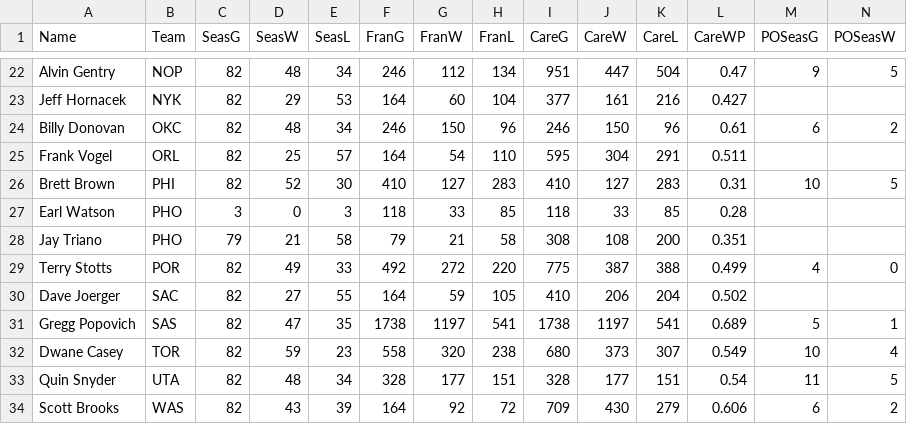
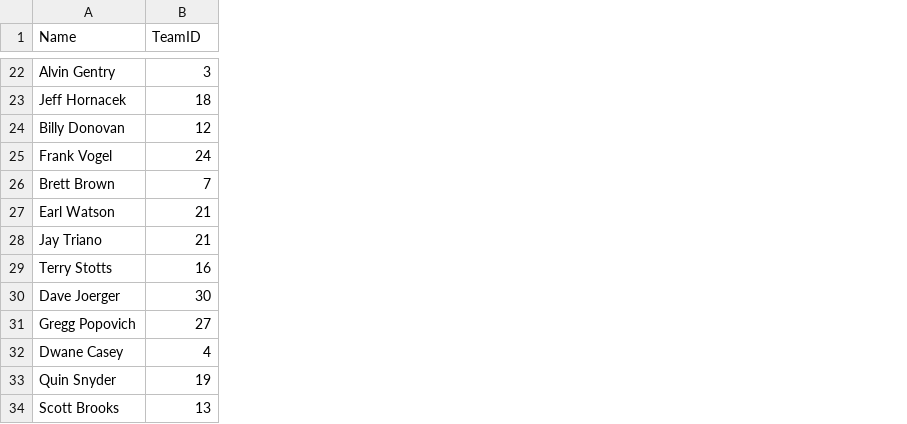
Before and after one commit to carissaallen/NBA-Database, a CSV file: CSV_Files/Coaches.csv, drawn as a sheet; only a part is shown, gaps mark what is left out; removed rows and columns are numbered as before the commit, all else as after; the diff covers the shown part only; the diff names each change by its address in the sheet, - before the commit and + after, or states it on an @@ line.

```diff
--- a/CSV_Files/Coaches.csv
+++ b/CSV_Files/Coaches.csv
-column B (Team), rows 22-34: NOP | NYK | OKC | ORL | PHI | PHO | PHO | POR | SAC | SAS | TOR | UTA | WAS
-column C (SeasG), rows 22-34: 82 | 82 | 82 | 82 | 82 | 3 | 79 | 82 | 82 | 82 | 82 | 82 | 82
-column D (SeasW), rows 22-34: 48 | 29 | 48 | 25 | 52 | 0 | 21 | 49 | 27 | 47 | 59 | 48 | 43
-column E (SeasL), rows 22-34: 34 | 53 | 34 | 57 | 30 | 3 | 58 | 33 | 55 | 35 | 23 | 34 | 39
-column F (FranG), rows 22-34: 246 | 164 | 246 | 164 | 410 | 118 | 79 | 492 | 164 | 1738 | 558 | 328 | 164
-column G (FranW), rows 22-34: 112 | 60 | 150 | 54 | 127 | 33 | 21 | 272 | 59 | 1197 | 320 | 177 | 92
-column H (FranL), rows 22-34: 134 | 104 | 96 | 110 | 283 | 85 | 58 | 220 | 105 | 541 | 238 | 151 | 72
-column I (CareG), rows 22-34: 951 | 377 | 246 | 595 | 410 | 118 | 308 | 775 | 410 | 1738 | 680 | 328 | 709
-column J (CareW), rows 22-34: 447 | 161 | 150 | 304 | 127 | 33 | 108 | 387 | 206 | 1197 | 373 | 177 | 430
-column K (CareL), rows 22-34: 504 | 216 | 96 | 291 | 283 | 85 | 200 | 388 | 204 | 541 | 307 | 151 | 279
-column L (CareWP), rows 22-34: 0.47 | 0.427 | 0.61 | 0.511 | 0.31 | 0.28 | 0.351 | 0.499 | 0.502 | 0.689 | 0.549 | 0.54 | 0.606
-column N (POSeasW), rows 22-34: 5 |  | 2 |  | 5 |  |  | 0 |  | 1 | 4 | 5 | 2
-B1: POSeasG
+B1: TeamID
-B22 (TeamID): 9
+B22 (TeamID): 3
-B23 (TeamID): (empty)
+B23 (TeamID): 18
-B24 (TeamID): 6
+B24 (TeamID): 12
-B25 (TeamID): (empty)
+B25 (TeamID): 24
-B26 (TeamID): 10
+B26 (TeamID): 7
-B27:B28 (TeamID): (empty)
+B27:B28 (TeamID): 21
-B29 (TeamID): 4
+B29 (TeamID): 16
-B30 (TeamID): (empty)
+B30 (TeamID): 30
-B31 (TeamID): 5
+B31 (TeamID): 27
-B32 (TeamID): 10
+B32 (TeamID): 4
-B33 (TeamID): 11
+B33 (TeamID): 19
-B34 (TeamID): 6
+B34 (TeamID): 13
```
Also changed, not shown: 7 removed columns and 20 edited cells elsewhere in this file, CSV_Files/Team_Stats.csv, 12 other files.
